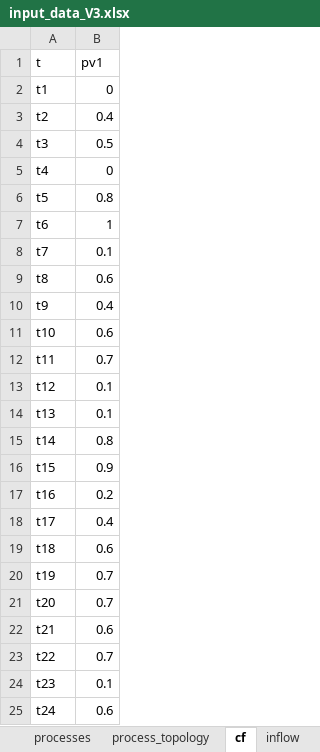
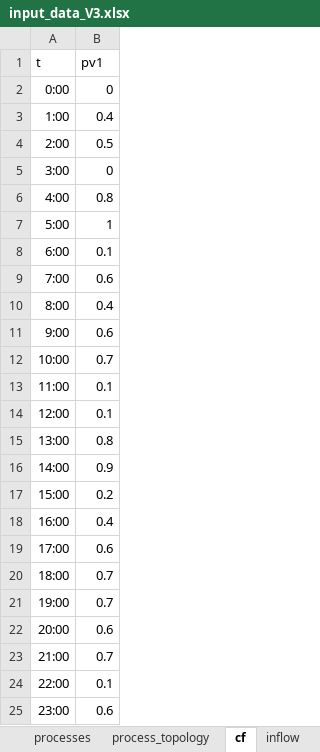
Before and after one commit to helmihankimaa/Predicer, an Excel workbook: input_data/input_data_V3.xlsx, sheet cf, drawn as a sheet; values as stored, in another font and other column widths than the file's, no borders; removed rows and columns are numbered as before the commit, all else as after; the diff names each change by its address in the sheet, - before the commit and + after, or states it on an @@ line.

```diff
--- a/input_data/input_data_V3.xlsx (sheet cf)
+++ b/input_data/input_data_V3.xlsx (sheet cf)
-A2 (t): t1
+A2 (t): 0:00
-A3 (t): t2
+A3 (t): 1:00
-A4 (t): t3
+A4 (t): 2:00
-A5 (t): t4
+A5 (t): 3:00
-A6 (t): t5
+A6 (t): 4:00
-A7 (t): t6
+A7 (t): 5:00
-A8 (t): t7
+A8 (t): 6:00
-A9 (t): t8
+A9 (t): 7:00
-A10 (t): t9
+A10 (t): 8:00
-A11 (t): t10
+A11 (t): 9:00
-A12 (t): t11
+A12 (t): 10:00
+row 13: 11:00 | 0.1
-A14 (t): t12
+A14 (t): 12:00
-row 14: t13 | 0.1
-A15 (t): t14
+A15 (t): 13:00
-A16 (t): t15
+A16 (t): 14:00
-A17 (t): t16
+A17 (t): 15:00
-A18 (t): t17
+A18 (t): 16:00
-A19 (t): t18
+A19 (t): 17:00
+row 20: 18:00 | 0.7
-A21 (t): t19
+A21 (t): 19:00
+row 22: 20:00 | 0.6
-A23 (t): t20
+A23 (t): 21:00
-row 22: t21 | 0.6
-row 23: t22 | 0.7
-A24 (t): t23
+A24 (t): 22:00
-A25 (t): t24
+A25 (t): 23:00
```
Also changed, not shown: sheet inflow, sheet price, sheet market_prices, 3 other files.
